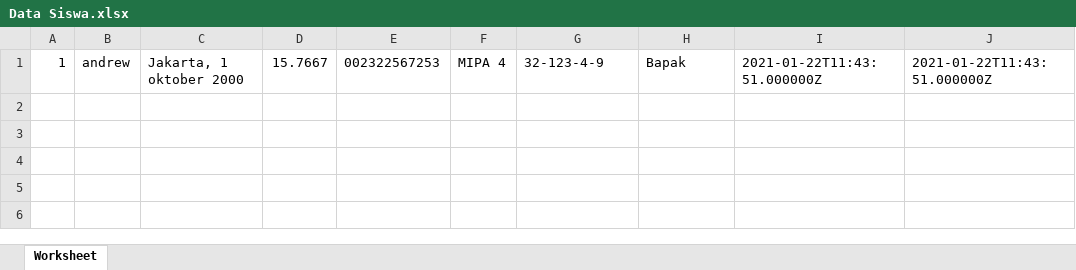
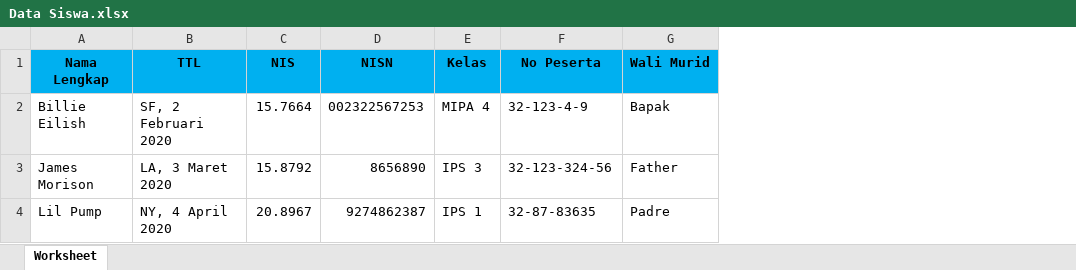
Before and after one commit to ahmadsakur/simnasmabah, an Excel workbook: public/DataSiswa/Data Siswa.xlsx, sheet Worksheet, drawn as a sheet; values as stored, in another font and other column widths than the file's, no borders; removed rows and columns are numbered as before the commit, all else as after; the diff names each change by its address in the sheet, - before the commit and + after, or states it on an @@ line.

Commit message:
Working with Raport Table

```diff
--- a/public/DataSiswa/Data Siswa.xlsx (sheet Worksheet)
+++ b/public/DataSiswa/Data Siswa.xlsx (sheet Worksheet)
-column A, row 1: 1
-column B, row 1: andrew
-column C, row 1: Jakarta, 1 oktober 2000
-column D, row 1: 15.7667
+column A, row 2: Billie Eilish
+column B, row 2: SF, 2 Februari 2020
+column C, row 2: 15.7664
-column I, row 1: 2021-01-22T11:43:51.000000Z
-column J, row 1: 2021-01-22T11:43:51.000000Z
+row 1: Nama Lengkap | TTL | NIS | NISN | Kelas | No Peserta | Wali Murid
+row 3: James Morison | LA, 3 Maret 2020 | 15.8792 | 8656890 | IPS 3 | 32-123-324-56 | Father
+row 4: Lil Pump | NY, 4 April 2020 | 20.8967 | 9274862387 | IPS 1 | 32-87-83635 | Padre
```
Also changed, not shown: 32 other files.
